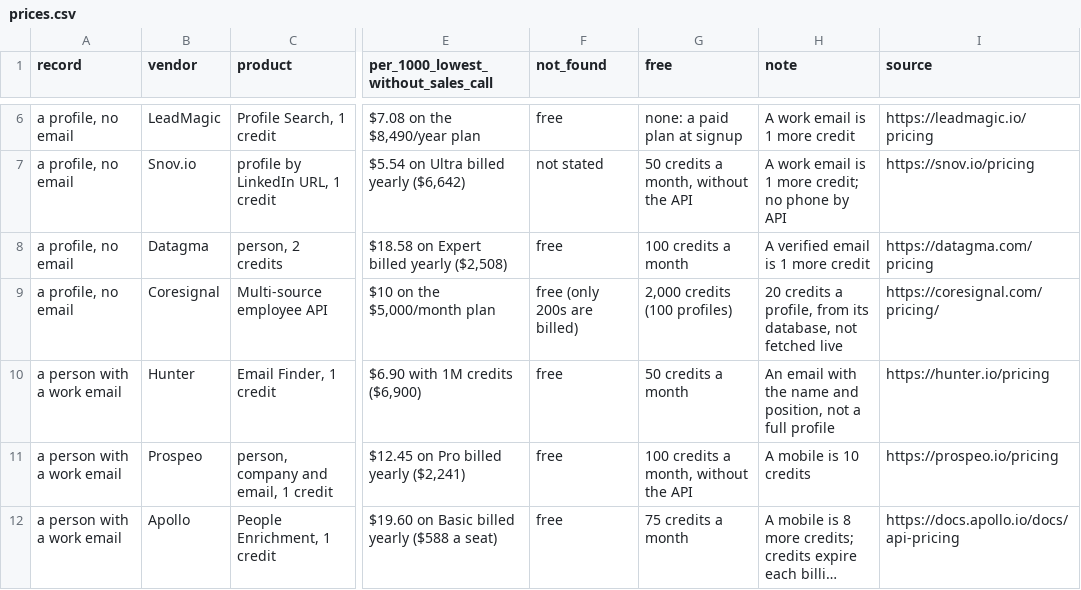
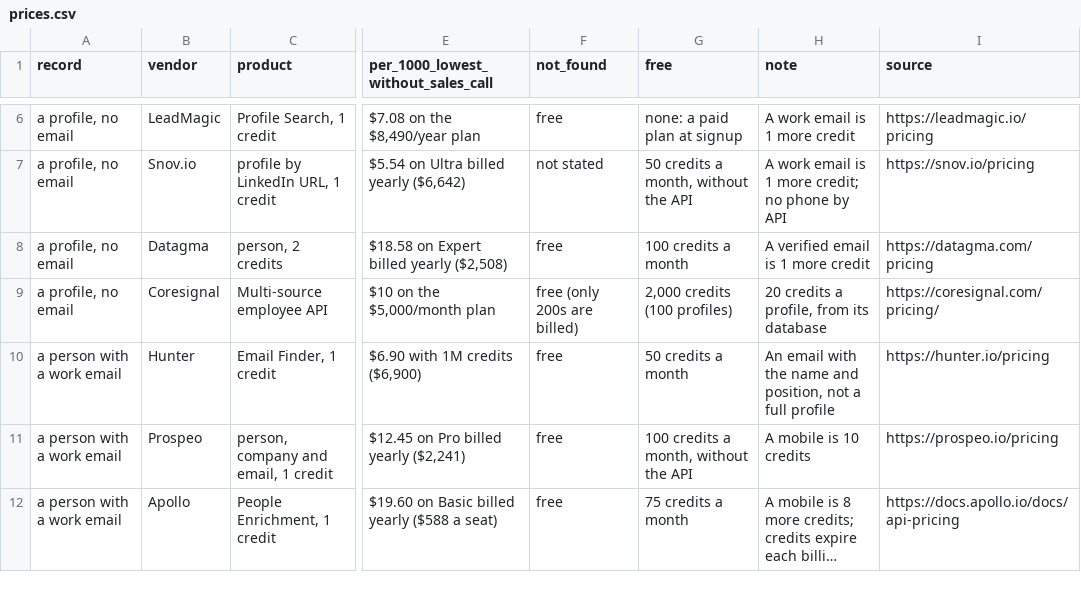
Before and after one commit to waynehamadi/datacircle, a CSV file: benchmarks/b2b-data-api-prices/prices.csv, drawn as a sheet; only a part is shown, gaps mark what is left out; long unchanged cells end in …; the diff names each change by its address in the sheet, - before the commit and + after, or states it on an @@ line.

```diff
--- a/benchmarks/b2b-data-api-prices/prices.csv
+++ b/benchmarks/b2b-data-api-prices/prices.csv
-H9 (note): …from its database, not fetched live
+H9 (note): …from its database
```
Also changed, not shown: benchmarks/linkedin-profile-api-prices/prices.csv, benchmarks/us-dataset-vs-linkedin/results.csv, 4 other files.
